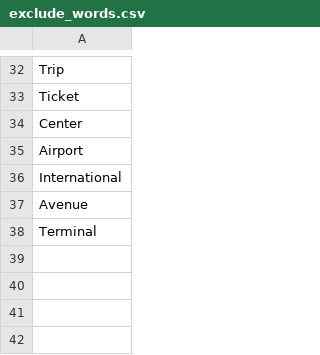
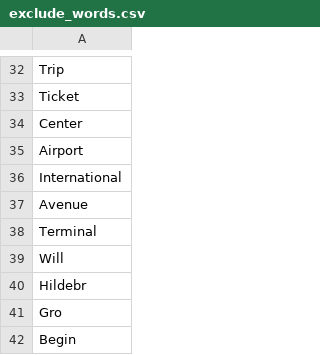
Before and after one commit to SreeyuR/cs144-proposal, a CSV file: epstein/exclude_words.csv, drawn as a sheet; only a part is shown, gaps mark what is left out; the diff names each change by its address in the sheet, - before the commit and + after, or states it on an @@ line.

```diff
--- a/epstein/exclude_words.csv
+++ b/epstein/exclude_words.csv
+row 39: Will
+row 40: Hildebr
+row 41: Gro
+row 42: Begin
```
Also changed, not shown: 1 other file.
